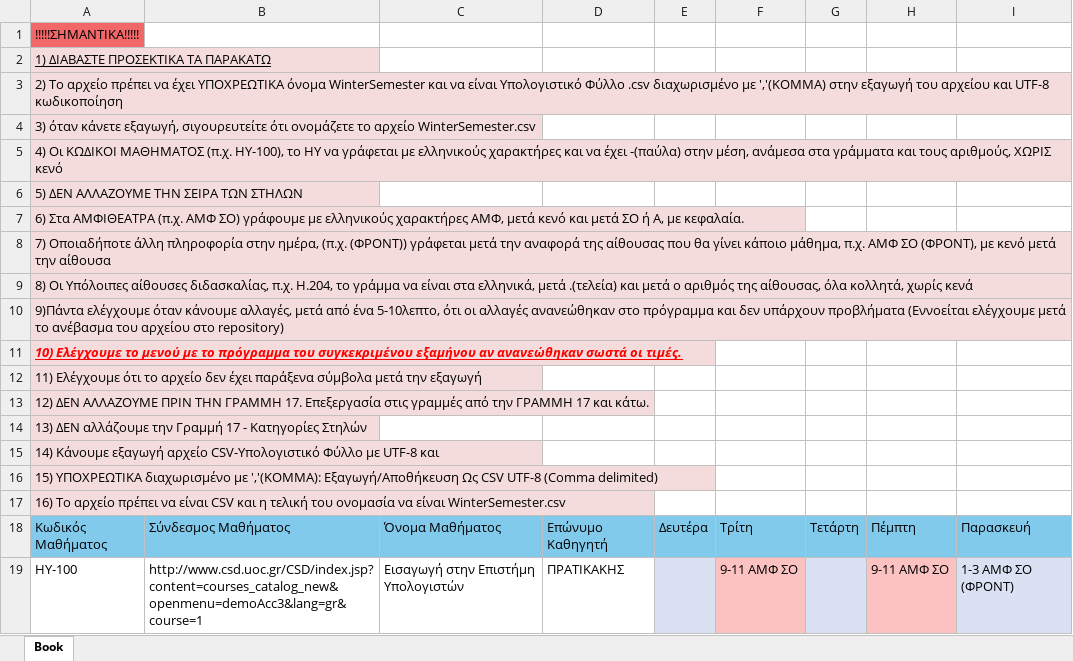
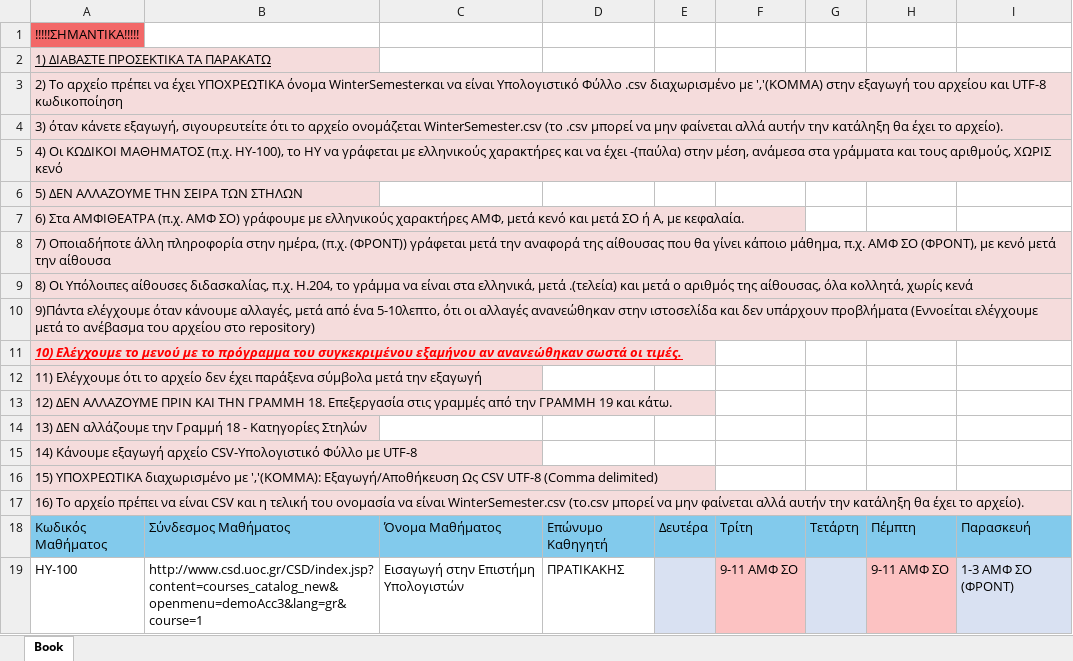
Before and after one commit to AlviRC/Thesis, an Excel workbook: Excel Files/WinterSemester - EXCEL.xlsx, sheet Book, drawn as a sheet; only a part is shown; values as stored, in another font and other column widths than the file's, no borders; the diff names each change by its address in the sheet, - before the commit and + after, or states it on an @@ line.

```diff
--- a/Excel Files/WinterSemester - EXCEL.xlsx (sheet Book)
+++ b/Excel Files/WinterSemester - EXCEL.xlsx (sheet Book)
-A3: …ΥΠΟΧΡΕΩΤΙΚΑ όνομα WinterSemester και να είναι…
+A3: …ΥΠΟΧΡΕΩΤΙΚΑ όνομα WinterSemesterκαι να είναι…
-A4: …σιγουρευτείτε ότι ονομάζετε το αρχείο WinterSemester.csv
+A4: …σιγουρευτείτε ότι το αρχείο ονομάζεται WinterSemester.csv (το .csv μπορεί να μην φαίνεται αλλά αυτήν την κατάληξη θα έχει το αρχείο).
-A10: …αλλαγές ανανεώθηκαν στο πρόγραμμα και δεν…
+A10: …αλλαγές ανανεώθηκαν στην ιστοσελίδα και δεν…
-A13: …ΑΛΛΑΖΟΥΜΕ ΠΡΙΝ ΤΗΝ ΓΡΑΜΜΗ 17. Επεξεργασία στις γραμμές από την ΓΡΑΜΜΗ 17 και κάτω.
+A13: …ΑΛΛΑΖΟΥΜΕ ΠΡΙΝ ΚΑΙ ΤΗΝ ΓΡΑΜΜΗ 18. Επεξεργασία στις γραμμές από την ΓΡΑΜΜΗ 19 και κάτω.
-A14: …την Γραμμή 17 - Κατηγορίες…
+A14: …την Γραμμή 18 - Κατηγορίες…
-A15: …με UTF-8 και
+A15: …με UTF-8
-A17: …είναι WinterSemester.csv
+A17: …είναι WinterSemester.csv (το.csv μπορεί να μην φαίνεται αλλά αυτήν την κατάληξη θα έχει το αρχείο).
```
Also changed, not shown: Excel Files/ButtonNames- EXCEL.xlsx, Excel Files/DoorNames - EXCEL.xlsx, 11 other files.
